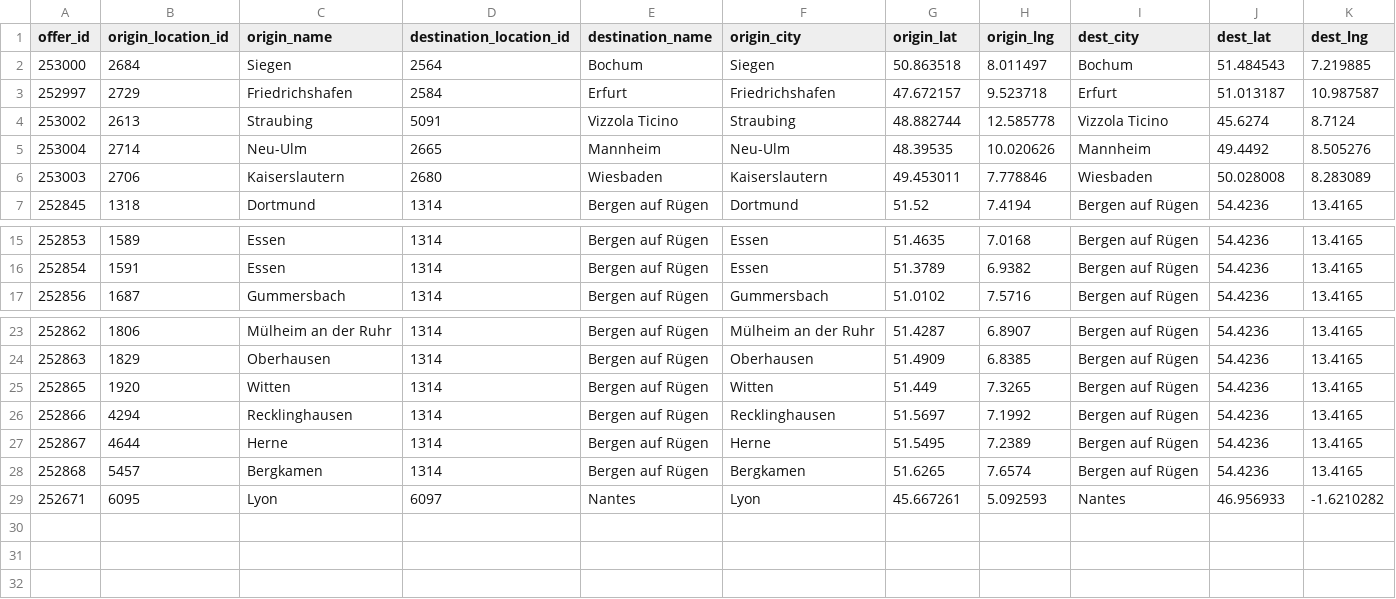
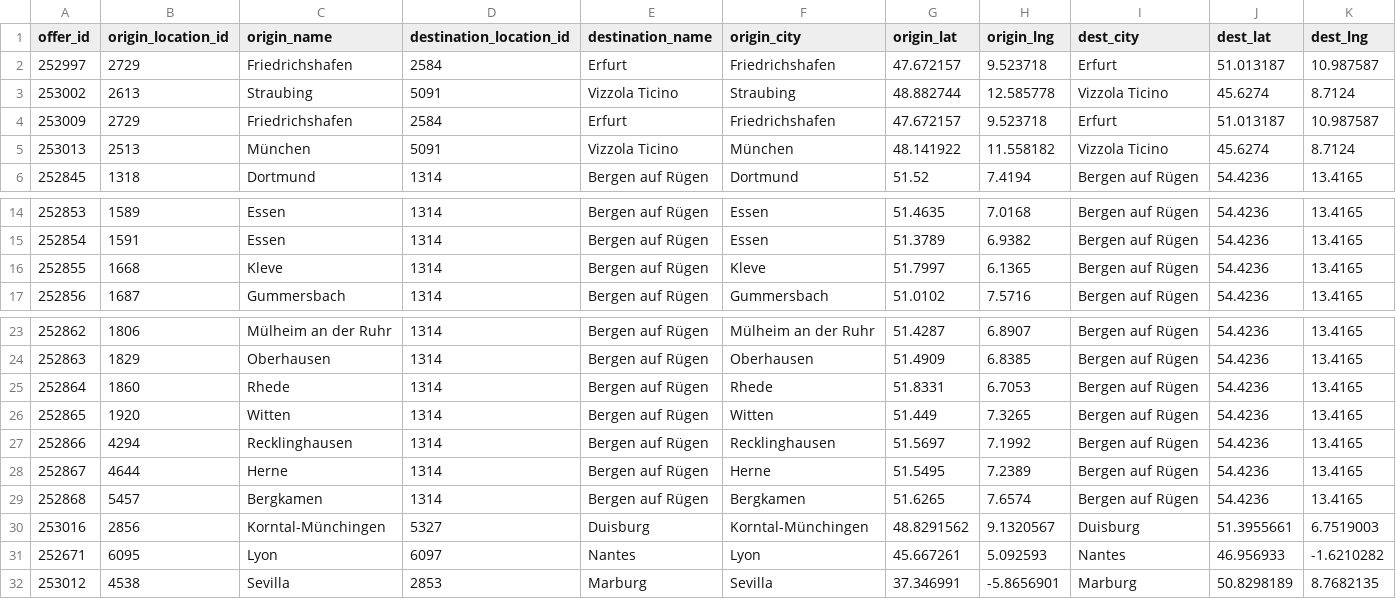
Before and after one commit to zbtwzwht8z-cloud/eurokaefer, a CSV file: data/movacar_offers.csv, drawn as a sheet; only a part is shown, gaps mark what is left out; removed rows and columns are numbered as before the commit, all else as after; rows hold the shown columns only; the diff names each change by its address in the sheet, - before the commit and + after, or states it on an @@ line.

```diff
--- a/data/movacar_offers.csv
+++ b/data/movacar_offers.csv
-row 2: 253000 | 2684 | Siegen | 2564 | Bochum | Siegen | 50.863518 | 8.011497 | Bochum | 51.484543 | 7.219885
-row 5: 253004 | 2714 | Neu-Ulm | 2665 | Mannheim | Neu-Ulm | 48.39535 | 10.020626 | Mannheim | 49.4492 | 8.505276
-row 6: 253003 | 2706 | Kaiserslautern | 2680 | Wiesbaden | Kaiserslautern | 49.453011 | 7.778846 | Wiesbaden | 50.028008 | 8.283089
+row 4: 253009 | 2729 | Friedrichshafen | 2584 | Erfurt | Friedrichshafen | 47.672157 | 9.523718 | Erfurt | 51.013187 | 10.987587
+row 5: 253013 | 2513 | München | 5091 | Vizzola Ticino | München | 48.141922 | 11.558182 | Vizzola Ticino | 45.6274 | 8.7124
+row 16: 252855 | 1668 | Kleve | 1314 | Bergen auf Rügen | Kleve | 51.7997 | 6.1365 | Bergen auf Rügen | 54.4236 | 13.4165
+row 25: 252864 | 1860 | Rhede | 1314 | Bergen auf Rügen | Rhede | 51.8331 | 6.7053 | Bergen auf Rügen | 54.4236 | 13.4165
+row 30: 253016 | 2856 | Korntal-Münchingen | 5327 | Duisburg | Korntal-Münchingen | 48.8291562 | 9.1320567 | Duisburg | 51.3955661 | 6.7519003
+row 32: 253012 | 4538 | Sevilla | 2853 | Marburg | Sevilla | 37.346991 | -5.8656901 | Marburg | 50.8298189 | 8.7682135
```
Also changed, not shown: 1 other file.
